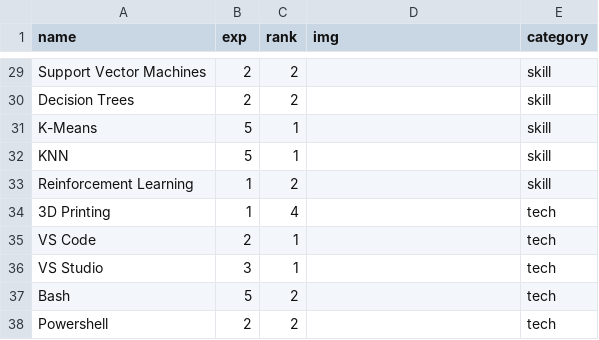
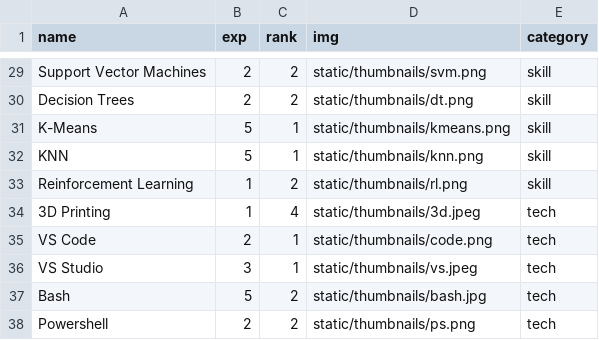
Before and after one commit to Mooseburger1/personalWebsite, a CSV file: data/skills.csv, drawn as a sheet; only a part is shown, gaps mark what is left out; the diff covers the shown part only; the diff names each change by its address in the sheet, - before the commit and + after, or states it on an @@ line.

```diff
--- a/data/skills.csv
+++ b/data/skills.csv
-D29 (img): (empty)
+D29 (img): static/thumbnails/svm.png
-D30 (img): (empty)
+D30 (img): static/thumbnails/dt.png
-D31 (img): (empty)
+D31 (img): static/thumbnails/kmeans.png
-D32 (img): (empty)
+D32 (img): static/thumbnails/knn.png
-D33 (img): (empty)
+D33 (img): static/thumbnails/rl.png
-D34 (img): (empty)
+D34 (img): static/thumbnails/3d.jpeg
-D35 (img): (empty)
+D35 (img): static/thumbnails/code.png
-D36 (img): (empty)
+D36 (img): static/thumbnails/vs.jpeg
-D37 (img): (empty)
+D37 (img): static/thumbnails/bash.jpg
-D38 (img): (empty)
+D38 (img): static/thumbnails/ps.png
```
Also changed, not shown: 27 edited cells elsewhere in this file, 46 other files.
